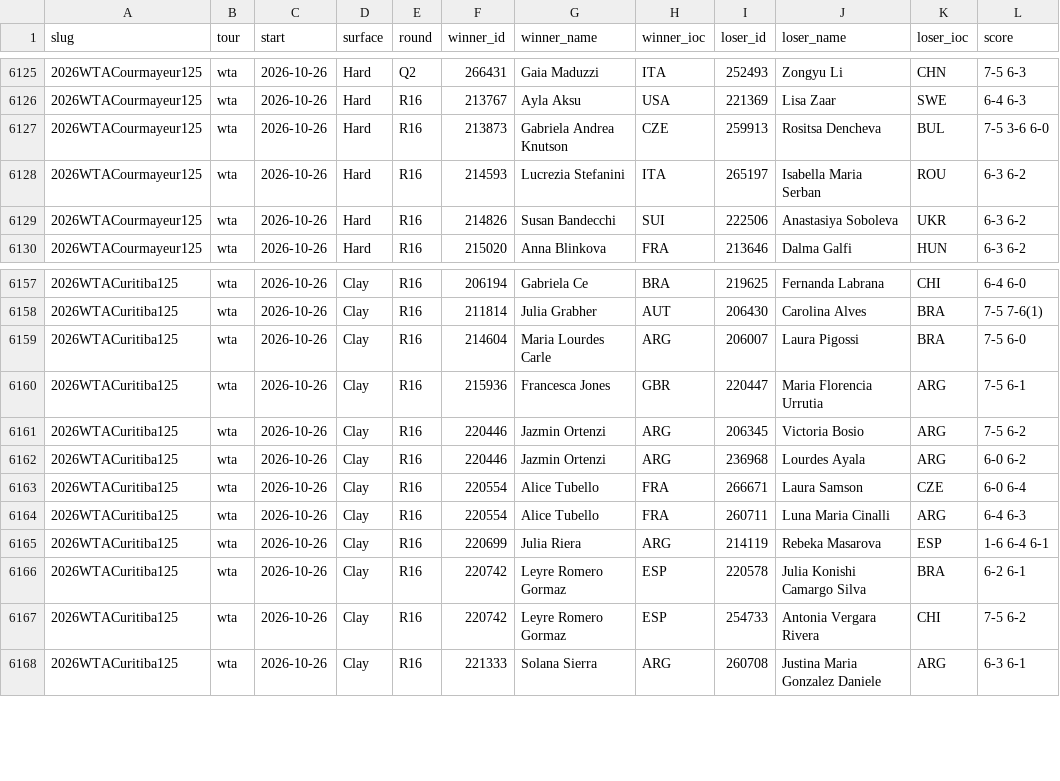
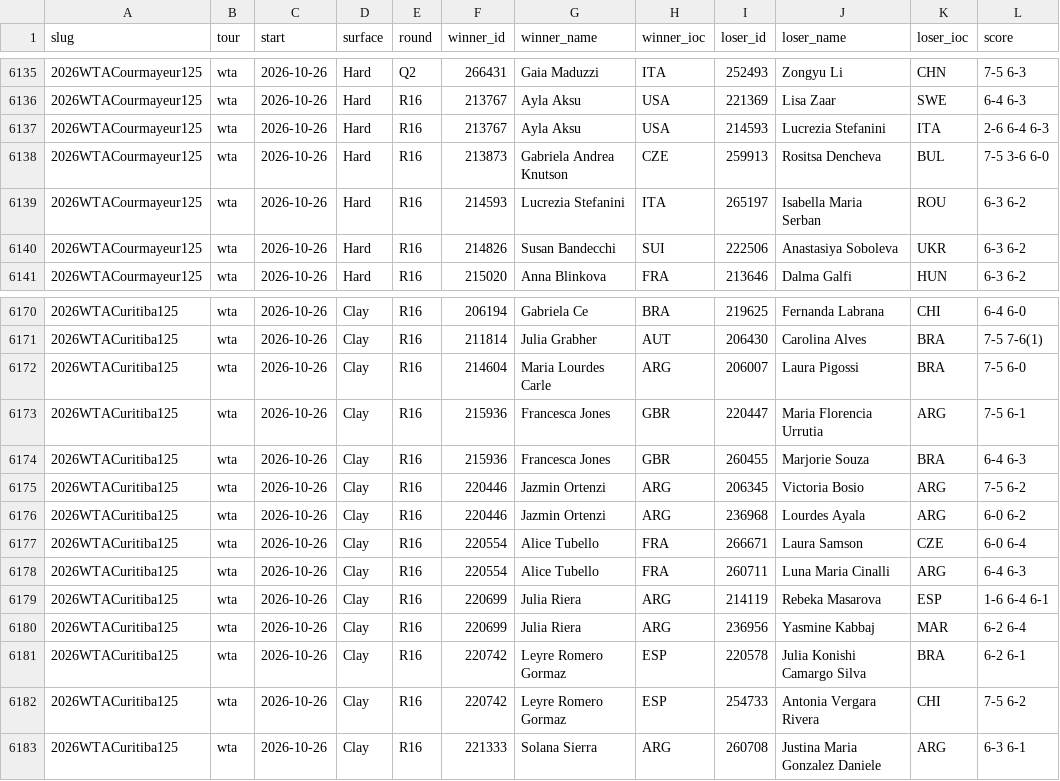
Before and after one commit to Hrivasek/tenis-predikce, a CSV file: data/ta_matches.csv, drawn as a sheet; only a part is shown, gaps mark what is left out; the diff covers the shown part only.

```diff
--- a/data/ta_matches.csv
+++ b/data/ta_matches.csv
@@ -6126,2 +6136,3 @@ slug,tour,start,surface,round,winner_id,winner_name,winner_ioc,loser_id,loser_na
 2026WTACourmayeur125,wta,2026-10-26,Hard,R16,213767,Ayla Aksu,USA,221369,Lisa Zaar,SWE,6-4 6-3
+2026WTACourmayeur125,wta,2026-10-26,Hard,R16,213767,Ayla Aksu,USA,214593,Lucrezia Stefanini,ITA,2-6 6-4 6-3
 2026WTACourmayeur125,wta,2026-10-26,Hard,R16,213873,Gabriela Andrea Knutson,CZE,259913,Rositsa Dencheva,BUL,7-5 3-6 6-0
@@ -6160,2 +6173,3 @@ slug,tour,start,surface,round,winner_id,winner_name,winner_ioc,loser_id,loser_na
 2026WTACuritiba125,wta,2026-10-26,Clay,R16,215936,Francesca Jones,GBR,220447,Maria Florencia Urrutia,ARG,7-5 6-1
+2026WTACuritiba125,wta,2026-10-26,Clay,R16,215936,Francesca Jones,GBR,260455,Marjorie Souza,BRA,6-4 6-3
 2026WTACuritiba125,wta,2026-10-26,Clay,R16,220446,Jazmin Ortenzi,ARG,206345,Victoria Bosio,ARG,7-5 6-2
@@ -6165,2 +6179,3 @@ slug,tour,start,surface,round,winner_id,winner_name,winner_ioc,loser_id,loser_na
 2026WTACuritiba125,wta,2026-10-26,Clay,R16,220699,Julia Riera,ARG,214119,Rebeka Masarova,ESP,1-6 6-4 6-1
+2026WTACuritiba125,wta,2026-10-26,Clay,R16,220699,Julia Riera,ARG,236956,Yasmine Kabbaj,MAR,6-2 6-4
 2026WTACuritiba125,wta,2026-10-26,Clay,R16,220742,Leyre Romero Gormaz,ESP,220578,Julia Konishi Camargo Silva,BRA,6-2 6-1
```
Also changed, not shown: 12 added rows elsewhere in this file, 1 other file.
